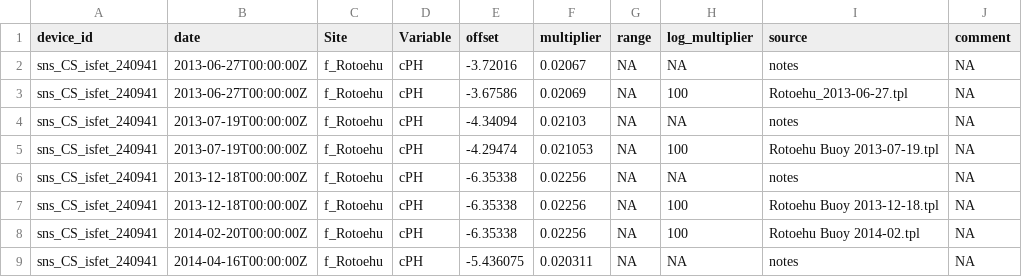
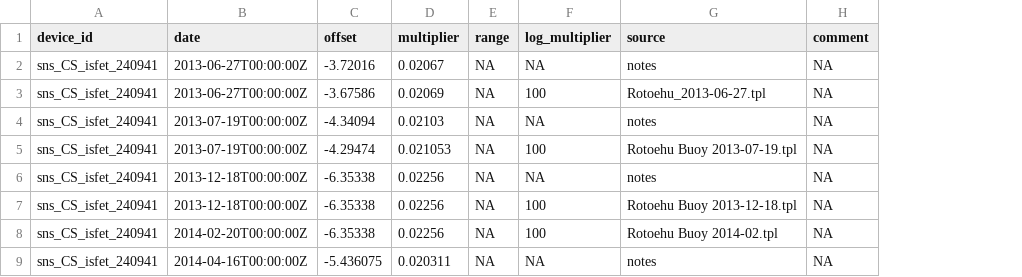
Before and after one commit to limnotrack/f_rotoehu, a CSV file: data/sensor_scaling.csv, drawn as a sheet; only a part is shown; the diff names each change by its address in the sheet, - before the commit and + after, or states it on an @@ line.

```diff
--- a/data/sensor_scaling.csv
+++ b/data/sensor_scaling.csv
-column C (Site), rows 2-9: all f_Rotoehu
-column D (Variable), rows 2-9: all cPH
```
Also changed, not shown: data/device_variable.csv, data/sensor_reference.csv, 5 other files.
